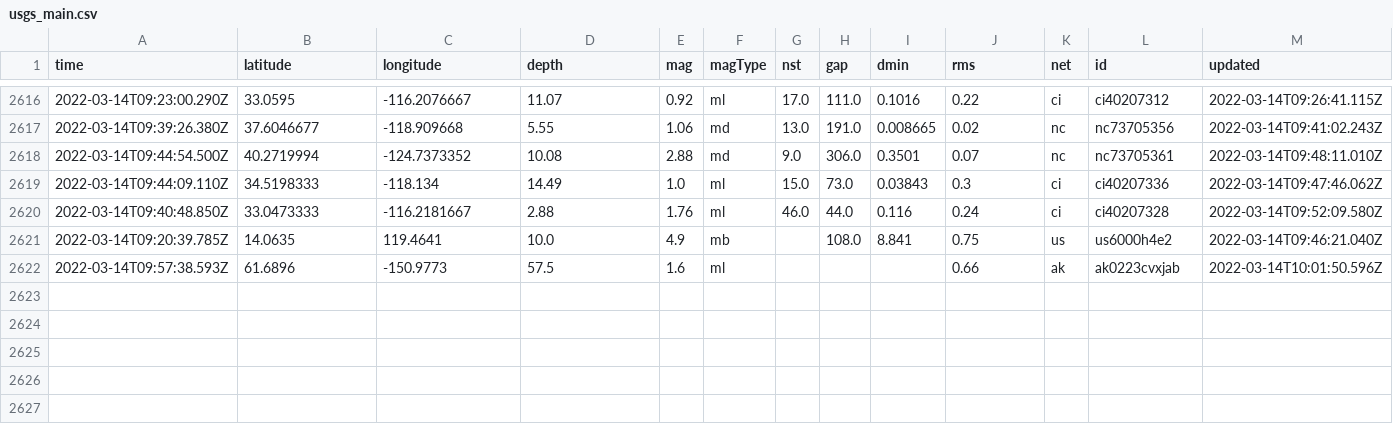
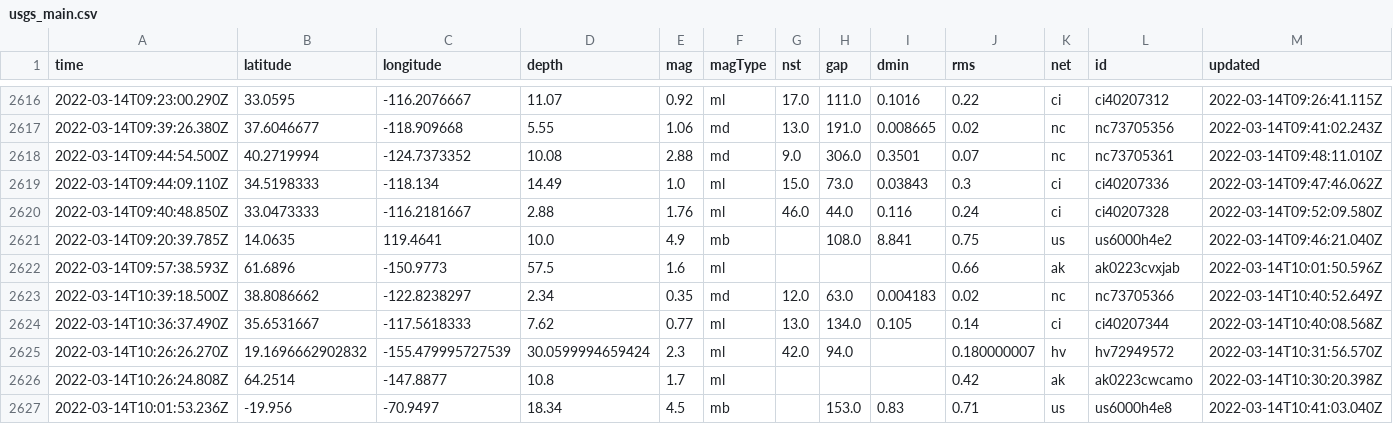
Before and after one commit to lambrechts/nicar2022-github-actions, a CSV file: usgs_main.csv, drawn as a sheet; only a part is shown, gaps mark what is left out; rows hold the shown columns only; the diff names each change by its address in the sheet, - before the commit and + after, or states it on an @@ line.

```diff
--- a/usgs_main.csv
+++ b/usgs_main.csv
+row 2623: 2022-03-14T10:39:18.500Z | 38.8086662 | -122.8238297 | 2.34 | 0.35 | md | 12.0 | 63.0 | 0.004183 | 0.02 | nc | nc73705366 | 2022-03-14T10:40:52.649Z
+row 2624: 2022-03-14T10:36:37.490Z | 35.6531667 | -117.5618333 | 7.62 | 0.77 | ml | 13.0 | 134.0 | 0.105 | 0.14 | ci | ci40207344 | 2022-03-14T10:40:08.568Z
+row 2625: 2022-03-14T10:26:26.270Z | 19.1696662902832 | -155.479995727539 | 30.0599994659424 | 2.3 | ml | 42.0 | 94.0 |  | 0.180000007 | hv | hv72949572 | 2022-03-14T10:31:56.570Z
+row 2626: 2022-03-14T10:26:24.808Z | 64.2514 | -147.8877 | 10.8 | 1.7 | ml |  |  |  | 0.42 | ak | ak0223cwcamo | 2022-03-14T10:30:20.398Z
+row 2627: 2022-03-14T10:01:53.236Z | -19.956 | -70.9497 | 18.34 | 4.5 | mb |  | 153.0 | 0.83 | 0.71 | us | us6000h4e8 | 2022-03-14T10:41:03.040Z
```
Also changed, not shown: usgs_current.csv.
